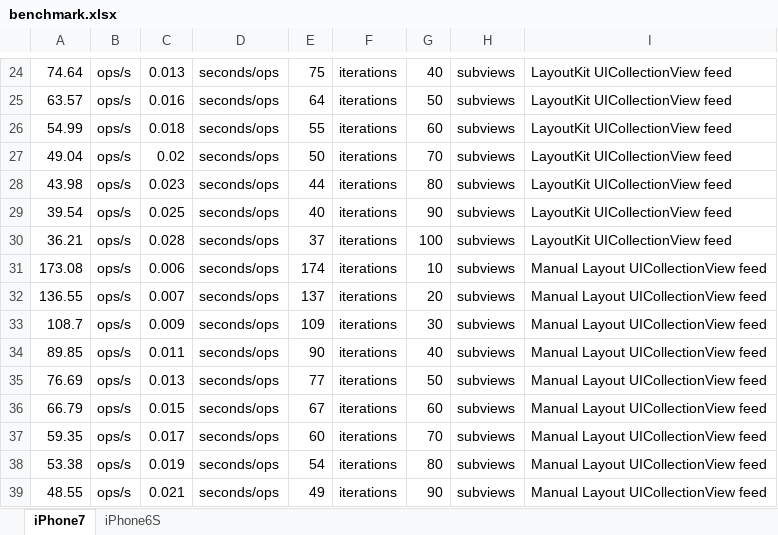
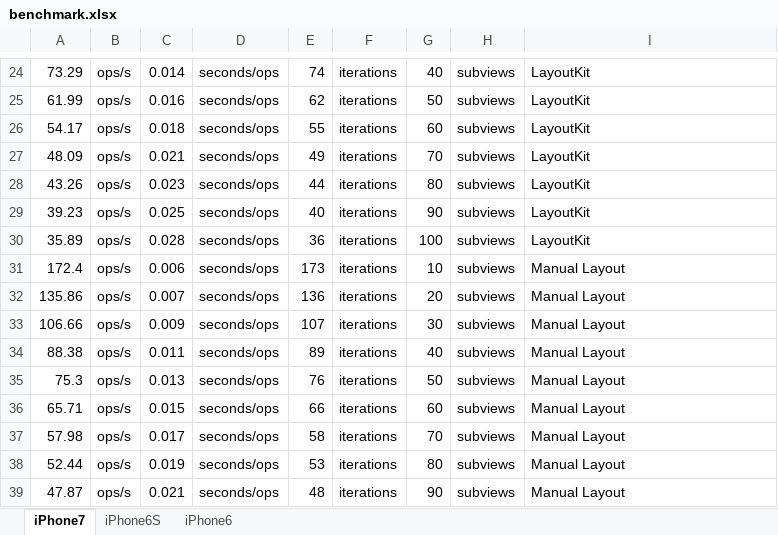
Before and after one commit to layoutBox/LayoutFrameworkBenchmark, an Excel workbook: docs_markdown/benchmark.xlsx, sheet iPhone7, drawn as a sheet; only a part is shown, gaps mark what is left out; values as stored, in another font and other column widths than the file's, no borders; charts and pictures not drawn; the diff covers the shown part only; the diff names each change by its address in the sheet, - before the commit and + after, or states it on an @@ line.

```diff
--- a/docs_markdown/benchmark.xlsx (sheet iPhone7)
+++ b/docs_markdown/benchmark.xlsx (sheet iPhone7)
+sheet tab: iPhone6
-A24: 74.64
+A24: 73.29
-C24: 0.013
+C24: 0.014
-E24: 75
+E24: 74
-I24:I30: LayoutKit UICollectionView feed
+I24:I30: LayoutKit
-A25: 63.57
+A25: 61.99
-E25: 64
+E25: 62
-A26: 54.99
+A26: 54.17
-A27: 49.04
+A27: 48.09
-C27: 0.02
+C27: 0.021
-E27: 50
+E27: 49
-A28: 43.98
+A28: 43.26
-A29: 39.54
+A29: 39.23
-A30: 36.21
+A30: 35.89
-E30: 37
+E30: 36
-A31: 173.08
+A31: 172.4
-E31: 174
+E31: 173
-I31:I39: Manual Layout UICollectionView feed
+I31:I39: Manual Layout
-A32: 136.55
+A32: 135.86
-E32: 137
+E32: 136
-A33: 108.7
+A33: 106.66
-E33: 109
+E33: 107
-A34: 89.85
+A34: 88.38
-E34: 90
+E34: 89
-A35: 76.69
+A35: 75.3
-E35: 77
+E35: 76
-A36: 66.79
+A36: 65.71
-E36: 67
+E36: 66
-A37: 59.35
+A37: 57.98
-E37: 60
+E37: 58
-A38: 53.38
+A38: 52.44
-E38: 54
+E38: 53
-A39: 48.55
+A39: 47.87
-E39: 49
+E39: 48
```
Also changed, not shown: 147 edited cells elsewhere in this sheet, charts or pictures, 7 other files.
